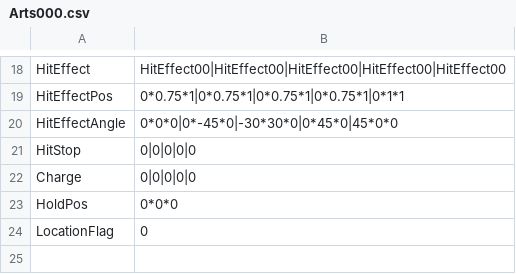
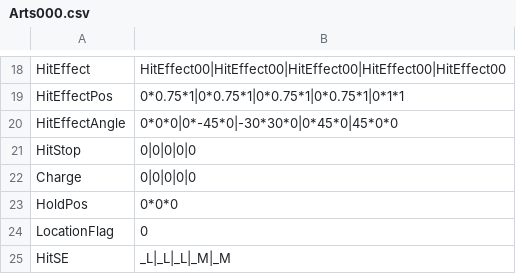
Before and after one commit to vinvinvidal/Project00, a CSV file: Project/Assets/Resources/csv/Arts/Arts000.csv, drawn as a sheet; only a part is shown, gaps mark what is left out; the diff names each change by its address in the sheet, - before the commit and + after, or states it on an @@ line.

```diff
--- a/Project/Assets/Resources/csv/Arts/Arts000.csv
+++ b/Project/Assets/Resources/csv/Arts/Arts000.csv
+row 25: HitSE | _L|_L|_L|_M|_M
```
Also changed, not shown: Project/Assets/Resources/csv/Arts/Arts004.csv, Project/Assets/Resources/csv/Arts/Arts005.csv, 27 other files.
